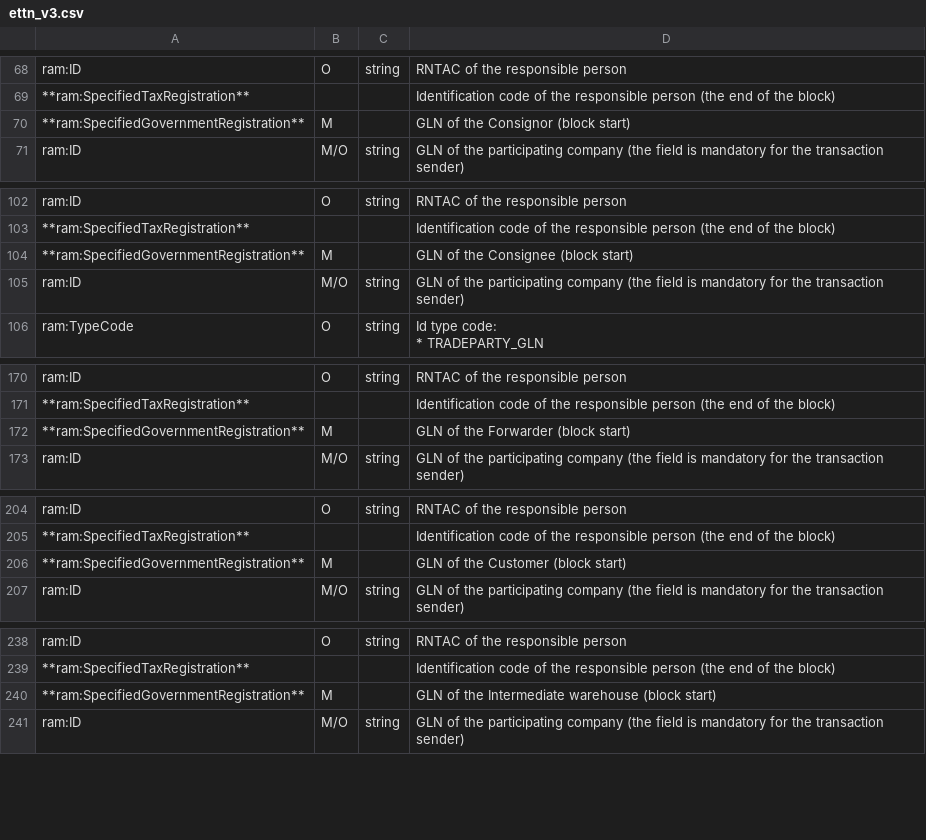
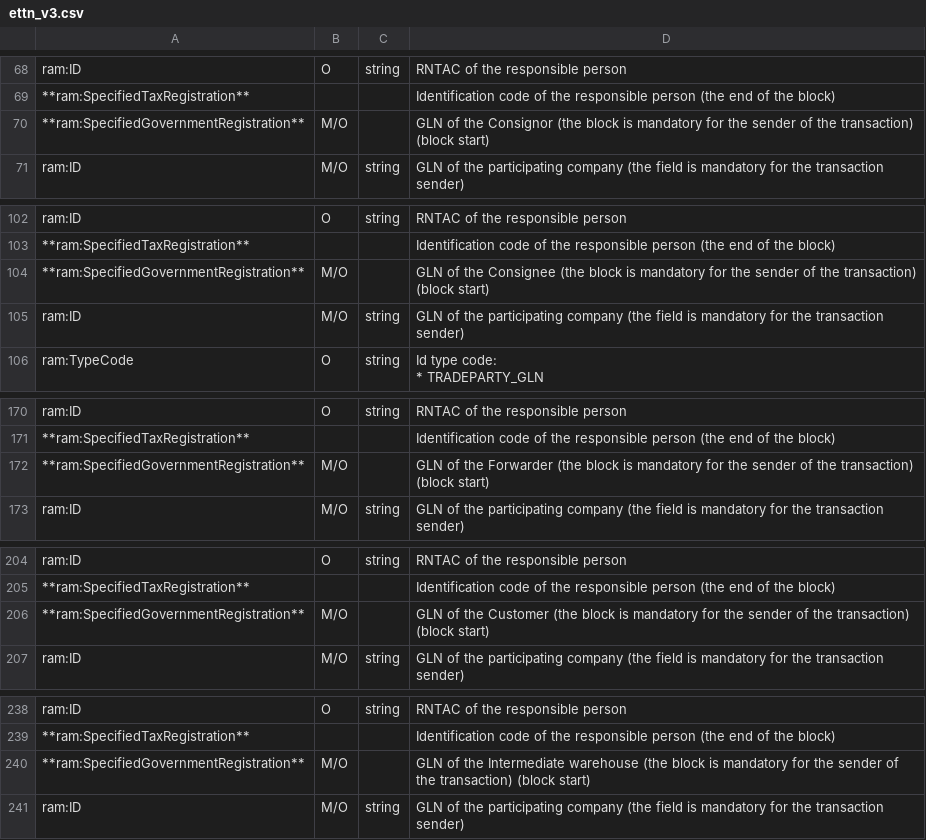
Before and after one commit to EDI-N/Docs_en, a CSV file: docs/Docs_ETTNv3/ETTN/for_csv/ettn_v3.csv, drawn as a sheet; only a part is shown, gaps mark what is left out.

Commit message:
ttn

```diff
--- a/docs/Docs_ETTNv3/ETTN/for_csv/ettn_v3.csv
+++ b/docs/Docs_ETTNv3/ETTN/for_csv/ettn_v3.csv
@@ -81,3 +81,3 @@ ram:ID,O,string,RNTAC of the responsible person
 **ram:SpecifiedTaxRegistration**,,, Identification code of the responsible person (the end of the block)
-**ram:SpecifiedGovernmentRegistration**,M,,GLN of the Consignor (block start)
+**ram:SpecifiedGovernmentRegistration**,M/O,,GLN of the Consignor (the block is mandatory for the sender of the transaction) (block start)
 ram:ID,M/O,string,"GLN of the participating company (the field is mandatory for the transaction sender)"
@@ -117,3 +117,3 @@ ram:ID,O,string,RNTAC of the responsible person
 **ram:SpecifiedTaxRegistration**,,, Identification code of the responsible person (the end of the block)
-**ram:SpecifiedGovernmentRegistration**,M,,GLN of the Consignee (block start)
+**ram:SpecifiedGovernmentRegistration**,M/O,,GLN of the Consignee (the block is mandatory for the sender of the transaction) (block start)
 ram:ID,M/O,string,"GLN of the participating company (the field is mandatory for the transaction sender)"
@@ -192,3 +192,3 @@ ram:ID,O,string,RNTAC of the responsible person
 **ram:SpecifiedTaxRegistration**,,, Identification code of the responsible person (the end of the block)
-**ram:SpecifiedGovernmentRegistration**,M,,GLN of the Forwarder (block start)
+**ram:SpecifiedGovernmentRegistration**,M/O,,GLN of the Forwarder (the block is mandatory for the sender of the transaction) (block start)
 ram:ID,M/O,string,"GLN of the participating company (the field is mandatory for the transaction sender)"
@@ -228,3 +228,3 @@ ram:ID,O,string,RNTAC of the responsible person
 **ram:SpecifiedTaxRegistration**,,, Identification code of the responsible person (the end of the block)
-**ram:SpecifiedGovernmentRegistration**,M,,GLN of the Customer (block start)
+**ram:SpecifiedGovernmentRegistration**,M/O,,GLN of the Customer (the block is mandatory for the sender of the transaction) (block start)
 ram:ID,M/O,string,"GLN of the participating company (the field is mandatory for the transaction sender)"
@@ -264,3 +264,3 @@ ram:ID,O,string,RNTAC of the responsible person
 **ram:SpecifiedTaxRegistration**,,, Identification code of the responsible person (the end of the block)
-**ram:SpecifiedGovernmentRegistration**,M,,GLN of the Intermediate warehouse (block start)
+**ram:SpecifiedGovernmentRegistration**,M/O,,GLN of the Intermediate warehouse (the block is mandatory for the sender of the transaction) (block start)
 ram:ID,M/O,string,"GLN of the participating company (the field is mandatory for the transaction sender)"
```
